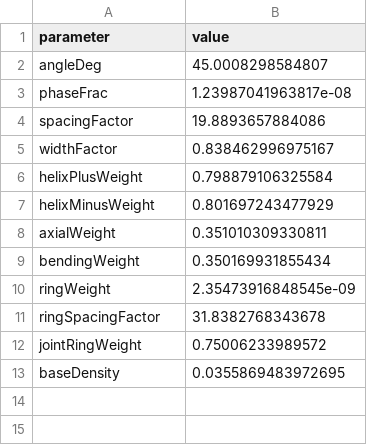
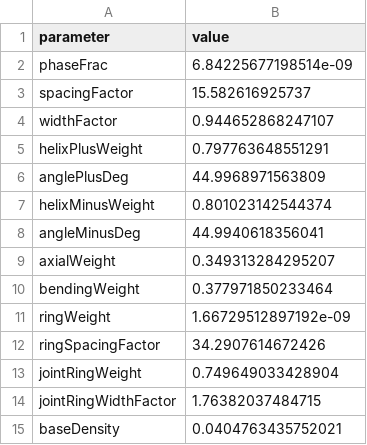
Before and after one commit to PTauzowski/MorphoGen, a CSV file: examples/ManipulatorArm/results/testCurveParamSegmentOptimization/best_parameters.csv, drawn as a sheet.

```diff
--- a/examples/ManipulatorArm/results/testCurveParamSegmentOptimization/best_parameters.csv
+++ b/examples/ManipulatorArm/results/testCurveParamSegmentOptimization/best_parameters.csv
@@ -1,13 +1,15 @@
 parameter,value
-angleDeg,45.0008298584807
-phaseFrac,1.23987041963817e-08
-spacingFactor,19.8893657884086
-widthFactor,0.838462996975167
-helixPlusWeight,0.798879106325584
-helixMinusWeight,0.801697243477929
-axialWeight,0.351010309330811
-bendingWeight,0.350169931855434
-ringWeight,2.35473916848545e-09
-ringSpacingFactor,31.8382768343678
-jointRingWeight,0.75006233989572
-baseDensity,0.0355869483972695
+phaseFrac,6.84225677198514e-09
+spacingFactor,15.582616925737
+widthFactor,0.944652868247107
+helixPlusWeight,0.797763648551291
+anglePlusDeg,44.9968971563809
+helixMinusWeight,0.801023142544374
+angleMinusDeg,44.9940618356041
+axialWeight,0.349313284295207
+bendingWeight,0.377971850233464
+ringWeight,1.66729512897192e-09
+ringSpacingFactor,34.2907614672426
+jointRingWeight,0.749649033428904
+jointRingWidthFactor,1.76382037484715
+baseDensity,0.0404763435752021
```
Also changed, not shown: examples/ManipulatorArm/results/testCurveParamSegmentOptimization/metrics_by_config.csv, examples/ManipulatorArm/results/testCurveParamSegmentOptimization/postprocess/curve_origin_summary.csv, 29 other files.
